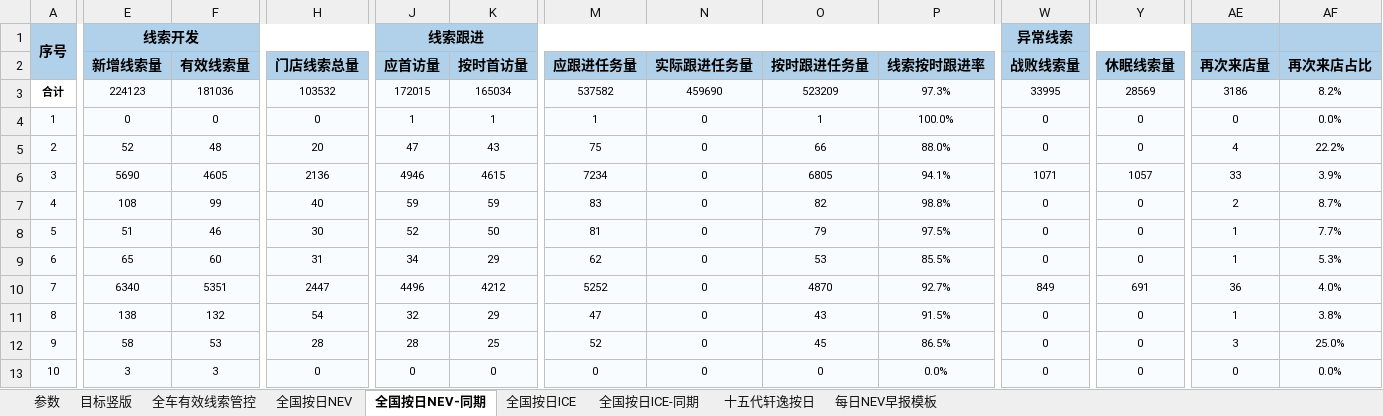
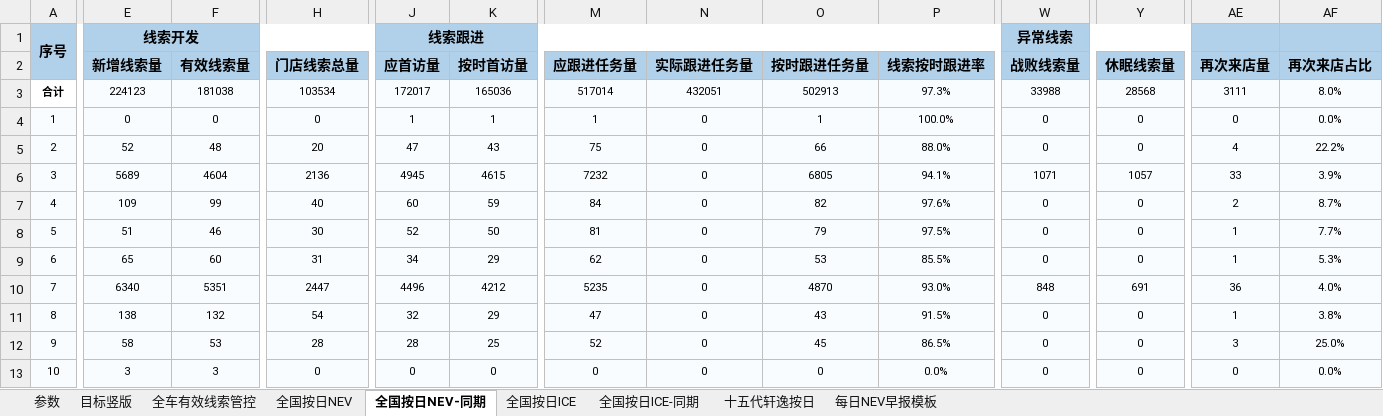
Before and after one commit to Django604/AI_Digest, an Excel workbook: data/source/NEV+ICE_xsai.xlsm, sheet 全国按日NEV-同期, drawn as a sheet; only a part is shown, gaps mark what is left out; values as stored, in another font and other column widths than the file's, no borders; the diff covers the shown part only; the diff names each change by its address in the sheet, - before the commit and + after, or states it on an @@ line.

```diff
--- a/data/source/NEV+ICE_xsai.xlsm (sheet 全国按日NEV-同期)
+++ b/data/source/NEV+ICE_xsai.xlsm (sheet 全国按日NEV-同期)
-F3 (有效线索量): 181036
+F3 (有效线索量): 181038
-H3 (门店线索总量): 103532
+H3 (门店线索总量): 103534
-J3 (应首访量): 172015
+J3 (应首访量): 172017
-K3 (按时首访量): 165034
+K3 (按时首访量): 165036
-M3 (应跟进任务量): 537582
+M3 (应跟进任务量): 517014
-N3 (实际跟进任务量): 459690
+N3 (实际跟进任务量): 432051
-O3 (按时跟进任务量): 523209
+O3 (按时跟进任务量): 502913
-W3 (战败线索量): 33995
+W3 (战败线索量): 33988
-Y3 (休眠线索量): 28569
+Y3 (休眠线索量): 28568
-AE3 (再次来店量): 3186
+AE3 (再次来店量): 3111
-AF3 (再次来店占比): 8.2%
+AF3 (再次来店占比): 8.0%
-E6 (新增线索量): 5690
+E6 (新增线索量): 5689
-F6 (有效线索量): 4605
+F6 (有效线索量): 4604
-J6 (应首访量): 4946
+J6 (应首访量): 4945
-M6 (应跟进任务量): 7234
+M6 (应跟进任务量): 7232
-E7 (新增线索量): 108
+E7 (新增线索量): 109
-J7 (应首访量): 59
+J7 (应首访量): 60
-M7 (应跟进任务量): 83
+M7 (应跟进任务量): 84
-P7 (线索按时跟进率): 98.8%
+P7 (线索按时跟进率): 97.6%
-M10 (应跟进任务量): 5252
+M10 (应跟进任务量): 5235
-P10 (线索按时跟进率): 92.7%
+P10 (线索按时跟进率): 93.0%
-W10 (战败线索量): 849
+W10 (战败线索量): 848
```
Also changed, not shown: 508 edited cells elsewhere in this sheet, sheet 全国按日NEV, sheet 全国按日ICE, charts or pictures, data/source/NEV+ICE_ldai.xlsm, 5 other files.
